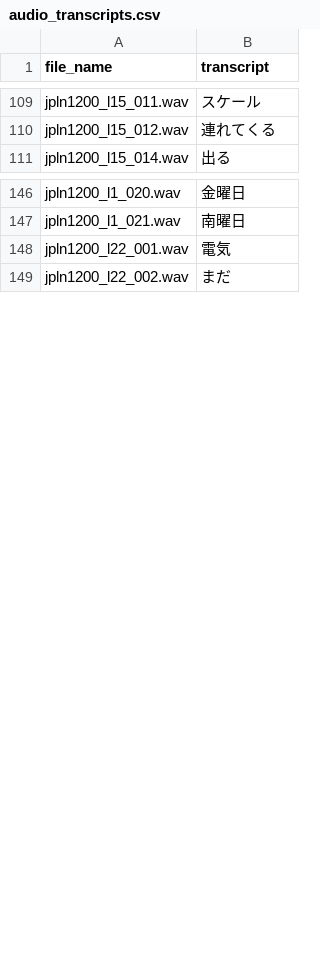
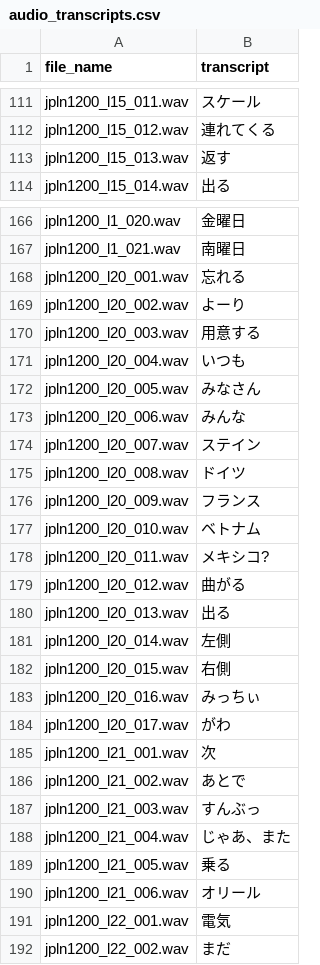
Before and after one commit to erininge/JAPN1200-Vocab, a CSV file: audio_transcripts.csv, drawn as a sheet; only a part is shown, gaps mark what is left out; the diff covers the shown part only.

Commit message:
fixed audio

```diff
--- a/audio_transcripts.csv
+++ b/audio_transcripts.csv
@@ -110,2 +112,3 @@ jpln1200_l15_011.wav,スケール
 jpln1200_l15_012.wav,連れてくる
+jpln1200_l15_013.wav,返す
 jpln1200_l15_014.wav,出る
@@ -147,2 +167,25 @@ jpln1200_l1_020.wav,金曜日
 jpln1200_l1_021.wav,南曜日
+jpln1200_l20_001.wav,忘れる
+jpln1200_l20_002.wav,よーり
+jpln1200_l20_003.wav,用意する
+jpln1200_l20_004.wav,いつも
+jpln1200_l20_005.wav,みなさん
+jpln1200_l20_006.wav,みんな
+jpln1200_l20_007.wav,ステイン
+jpln1200_l20_008.wav,ドイツ
+jpln1200_l20_009.wav,フランス
+jpln1200_l20_010.wav,ベトナム
+jpln1200_l20_011.wav,メキシコ?
+jpln1200_l20_012.wav,曲がる
+jpln1200_l20_013.wav,出る
+jpln1200_l20_014.wav,左側
+jpln1200_l20_015.wav,右側
+jpln1200_l20_016.wav,みっちぃ
+jpln1200_l20_017.wav,がわ
+jpln1200_l21_001.wav,次
+jpln1200_l21_002.wav,あとで
+jpln1200_l21_003.wav,すんぶっ
+jpln1200_l21_004.wav,じゃあ、また
+jpln1200_l21_005.wav,乗る
+jpln1200_l21_006.wav,オリール
 jpln1200_l22_001.wav,電気
```
Also changed, not shown: 19 added rows and 3 edited cells elsewhere in this file, 3 other files.
